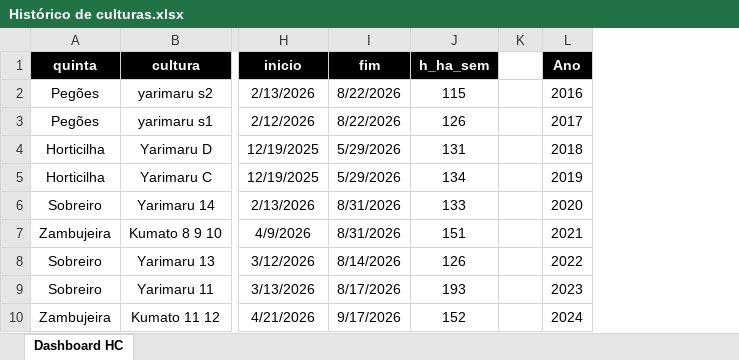
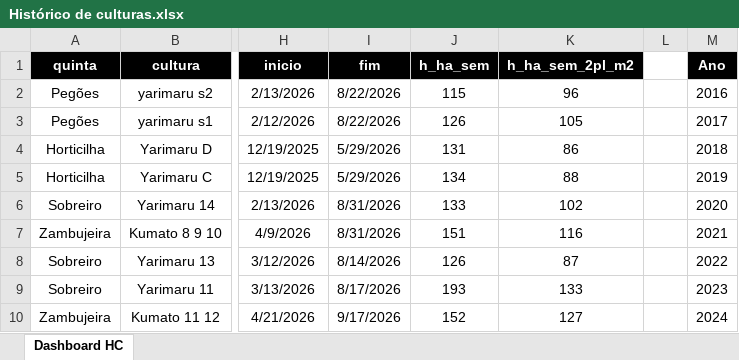
Before and after one commit to luishortipor/historicodeculturas, an Excel workbook: Histórico de culturas.xlsx, sheet Dashboard HC, drawn as a sheet; only a part is shown, gaps mark what is left out; values as stored, in another font and other column widths than the file's, no borders; the diff names each change by its address in the sheet, - before the commit and + after, or states it on an @@ line.

Commit message:
Add files via upload

```diff
--- a/Histórico de culturas.xlsx (sheet Dashboard HC)
+++ b/Histórico de culturas.xlsx (sheet Dashboard HC)
+column K (h_ha_sem_2pl_m2), rows 2-10: 96 | 105 | 86 | 88 | 102 | 116 | 87 | 133 | 127
```
